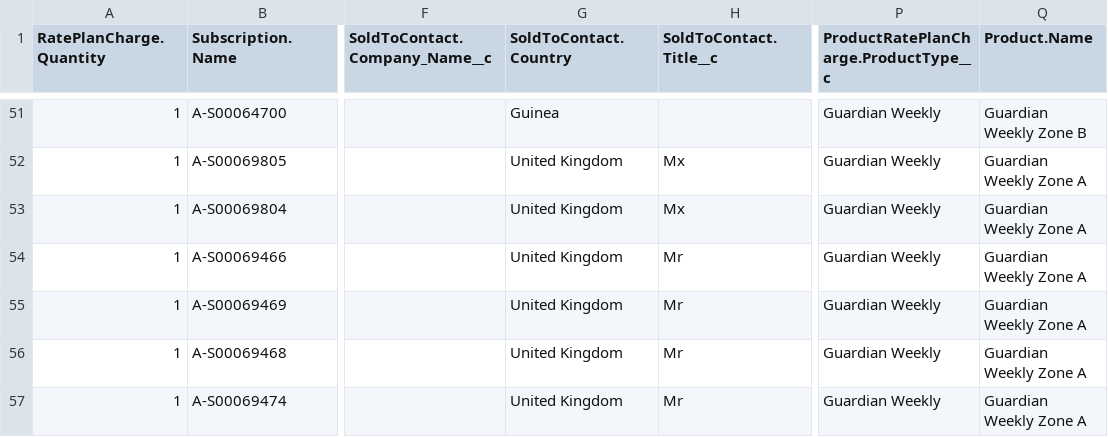
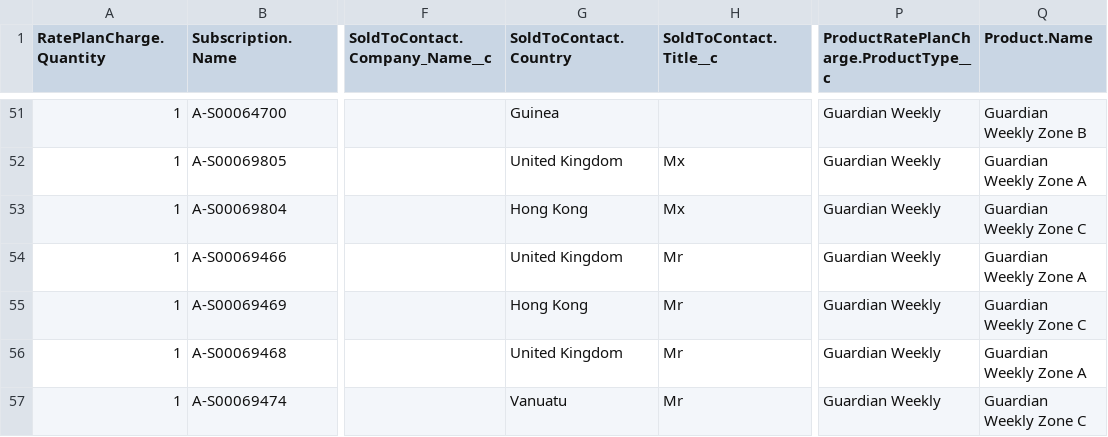
Before and after one commit to guardian/fulfilment-lambdas, a CSV file: __tests__/resources/CODE/zuoraExport/WeeklySubscriptions_2017-07-06.csv, drawn as a sheet; only a part is shown, gaps mark what is left out; the diff names each change by its address in the sheet, - before the commit and + after, or states it on an @@ line.

Commit message:
[WIP] added missing exporters for weekly

```diff
--- a/__tests__/resources/CODE/zuoraExport/WeeklySubscriptions_2017-07-06.csv
+++ b/__tests__/resources/CODE/zuoraExport/WeeklySubscriptions_2017-07-06.csv
-G53 (SoldToContact.Country): United Kingdom
+G53 (SoldToContact.Country): Hong Kong
-Q53 (Product.Name): Guardian Weekly Zone A
+Q53 (Product.Name): Guardian Weekly Zone C
-G55 (SoldToContact.Country): United Kingdom
+G55 (SoldToContact.Country): Hong Kong
-Q55 (Product.Name): Guardian Weekly Zone A
+Q55 (Product.Name): Guardian Weekly Zone C
-G57 (SoldToContact.Country): United Kingdom
+G57 (SoldToContact.Country): Vanuatu
-Q57 (Product.Name): Guardian Weekly Zone A
+Q57 (Product.Name): Guardian Weekly Zone C
```
Also changed, not shown: 8 other files.
